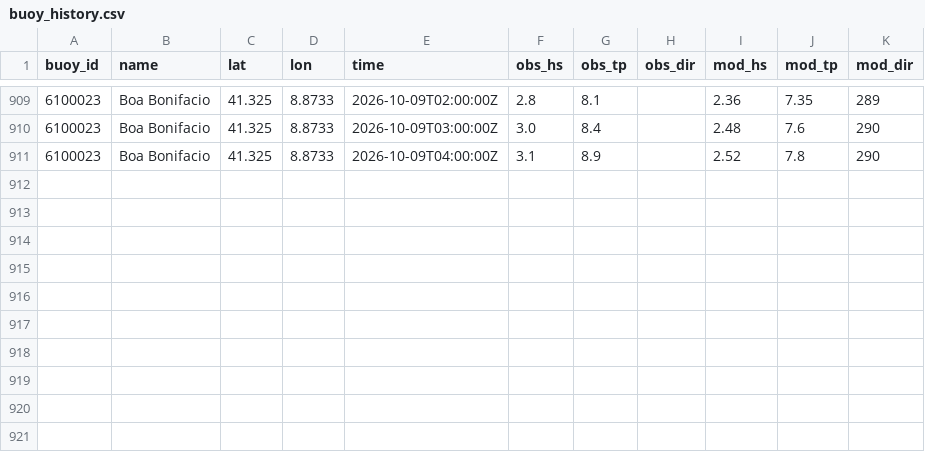
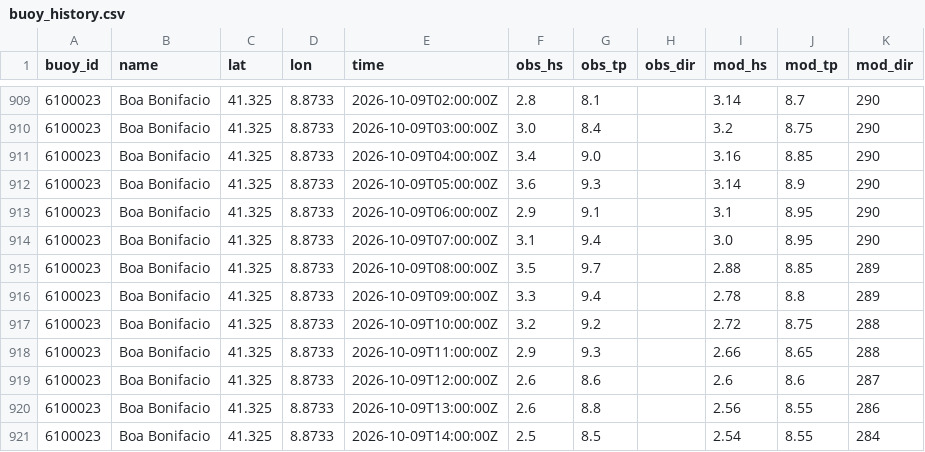
Before and after one commit to devskip/waves, a CSV file: buoy_history.csv, drawn as a sheet; only a part is shown, gaps mark what is left out; the diff covers the shown part only.

```diff
--- a/buoy_history.csv
+++ b/buoy_history.csv
@@ -909,3 +909,13 @@ buoy_id,name,lat,lon,time,obs_hs,obs_tp,obs_dir,mod_hs,mod_tp,mod_dir
-6100023,Boa Bonifacio,41.325,8.8733,2026-10-09T02:00:00Z,2.8,8.1,,2.36,7.35,289
-6100023,Boa Bonifacio,41.325,8.8733,2026-10-09T03:00:00Z,3.0,8.4,,2.48,7.6,290
-6100023,Boa Bonifacio,41.325,8.8733,2026-10-09T04:00:00Z,3.1,8.9,,2.52,7.8,290
+6100023,Boa Bonifacio,41.325,8.8733,2026-10-09T02:00:00Z,2.8,8.1,,3.14,8.7,290
+6100023,Boa Bonifacio,41.325,8.8733,2026-10-09T03:00:00Z,3.0,8.4,,3.2,8.75,290
+6100023,Boa Bonifacio,41.325,8.8733,2026-10-09T04:00:00Z,3.4,9.0,,3.16,8.85,290
+6100023,Boa Bonifacio,41.325,8.8733,2026-10-09T05:00:00Z,3.6,9.3,,3.14,8.9,290
+6100023,Boa Bonifacio,41.325,8.8733,2026-10-09T06:00:00Z,2.9,9.1,,3.1,8.95,290
+6100023,Boa Bonifacio,41.325,8.8733,2026-10-09T07:00:00Z,3.1,9.4,,3.0,8.95,290
+6100023,Boa Bonifacio,41.325,8.8733,2026-10-09T08:00:00Z,3.5,9.7,,2.88,8.85,289
+6100023,Boa Bonifacio,41.325,8.8733,2026-10-09T09:00:00Z,3.3,9.4,,2.78,8.8,289
+6100023,Boa Bonifacio,41.325,8.8733,2026-10-09T10:00:00Z,3.2,9.2,,2.72,8.75,288
+6100023,Boa Bonifacio,41.325,8.8733,2026-10-09T11:00:00Z,2.9,9.3,,2.66,8.65,288
+6100023,Boa Bonifacio,41.325,8.8733,2026-10-09T12:00:00Z,2.6,8.6,,2.6,8.6,287
+6100023,Boa Bonifacio,41.325,8.8733,2026-10-09T13:00:00Z,2.6,8.8,,2.56,8.55,286
+6100023,Boa Bonifacio,41.325,8.8733,2026-10-09T14:00:00Z,2.5,8.5,,2.54,8.55,284
```
Also changed, not shown: 62 edited cells elsewhere in this file, 1 other file.
